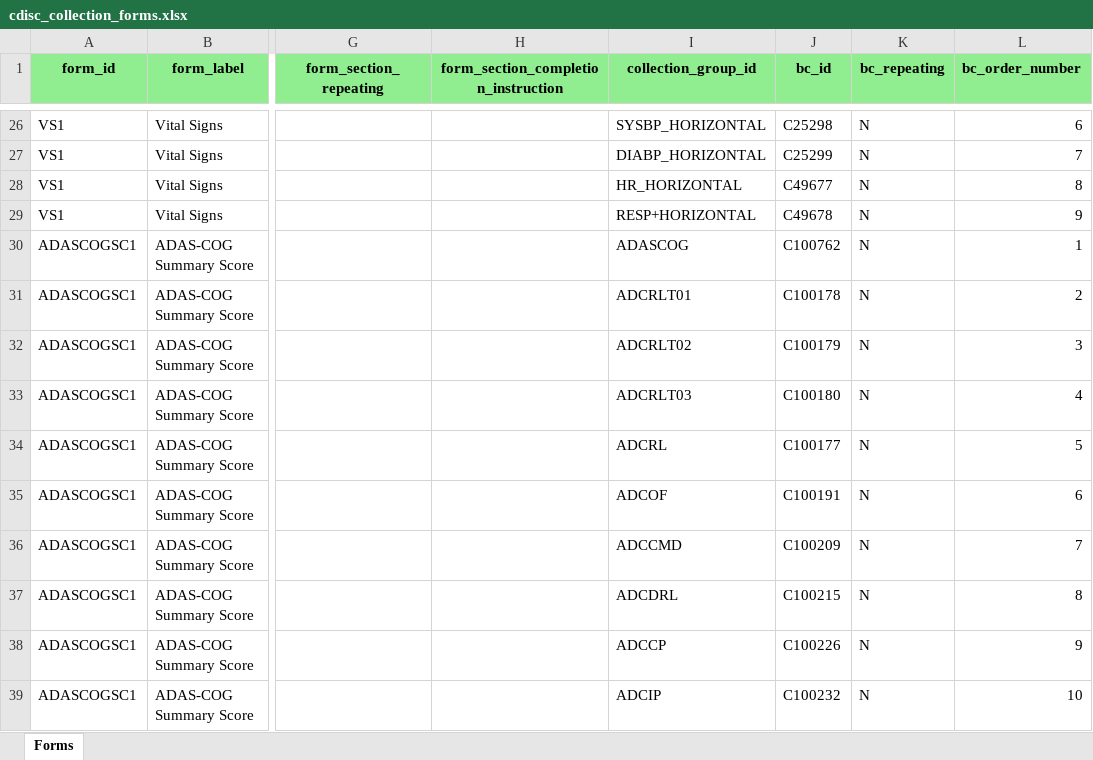
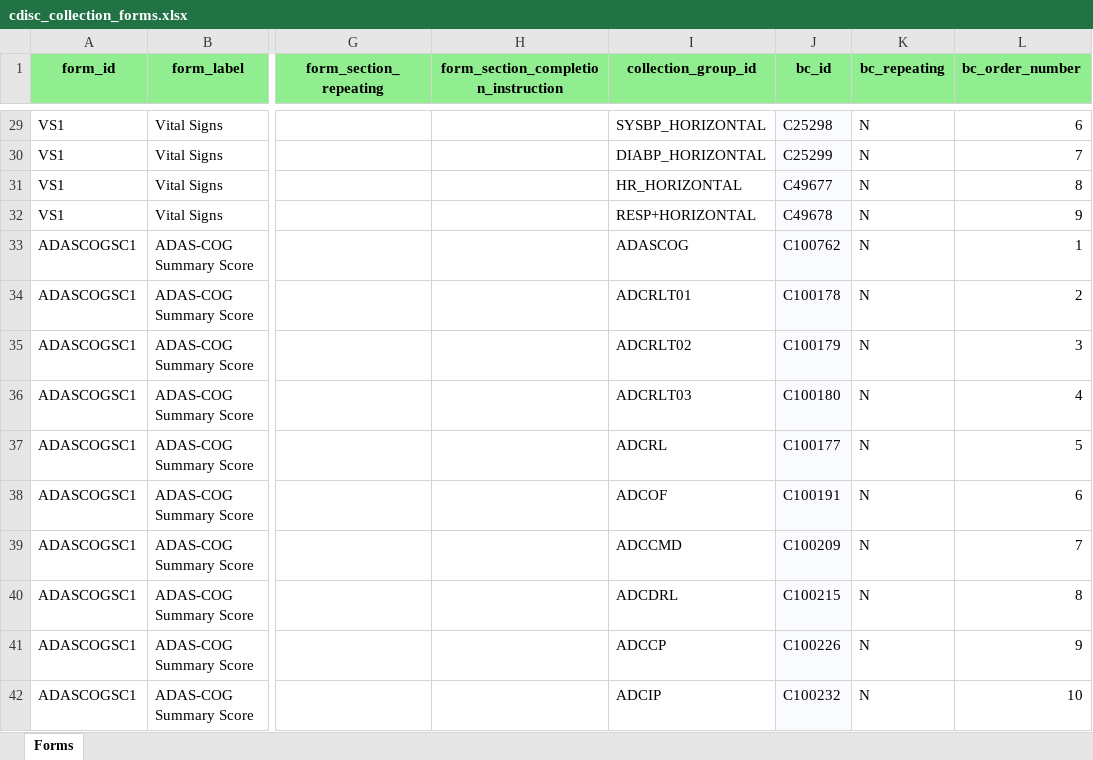
Before and after one commit to lexjansen/cdisc360i-pocs, an Excel workbook: metadata/cdisc_collection_forms.xlsx, sheet Forms, drawn as a sheet; only a part is shown, gaps mark what is left out; values as stored, in another font and other column widths than the file's, no borders; addresses are those after the commit; the diff covers the shown part only; the diff names each change by its address in the sheet, - before the commit and + after, or states it on an @@ line.

```diff
--- a/metadata/cdisc_collection_forms.xlsx (sheet Forms)
+++ b/metadata/cdisc_collection_forms.xlsx (sheet Forms)
-J29:J42 fill: none
+J29:J42 fill: #FAFBFE
```
Also changed, not shown: 3 added rows, 9 edited cells and cell formats elsewhere in this sheet, metadata/cdisc_collection_dataset_specializations_draft.xlsx, 19 other files.
